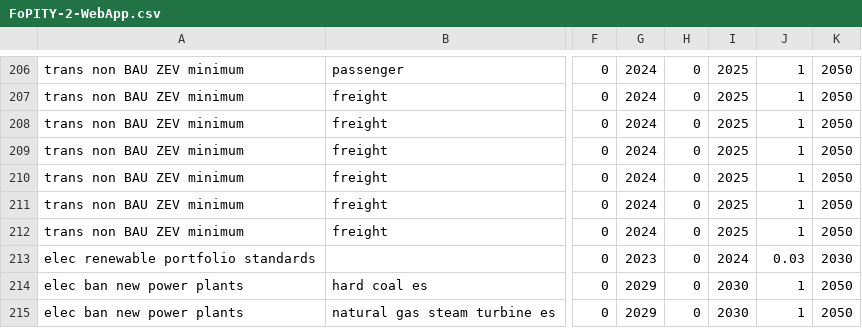
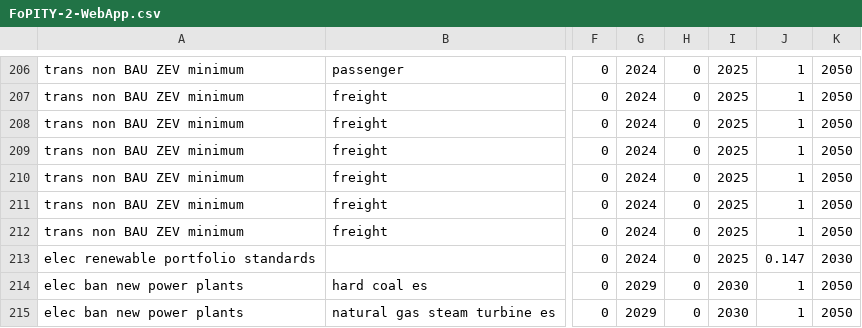
Before and after one commit to EnergyInnovation/eps-newjersey, a CSV file: InputData/plcy-schd/FoPITY/FoPITY-2-WebApp.csv, drawn as a sheet; only a part is shown, gaps mark what is left out; the diff names each change by its address in the sheet, - before the commit and + after, or states it on an @@ line.

```diff
--- a/InputData/plcy-schd/FoPITY/FoPITY-2-WebApp.csv
+++ b/InputData/plcy-schd/FoPITY/FoPITY-2-WebApp.csv
-G213: 2023
+G213: 2024
-I213: 2024
+I213: 2025
-J213: 0.03
+J213: 0.147
```
Also changed, not shown: InputData/bldgs/SYCEU/SYCEU-commercial.csv, InputData/bldgs/SYCEU/SYCEU-rural-residential.csv, 9 other files.
